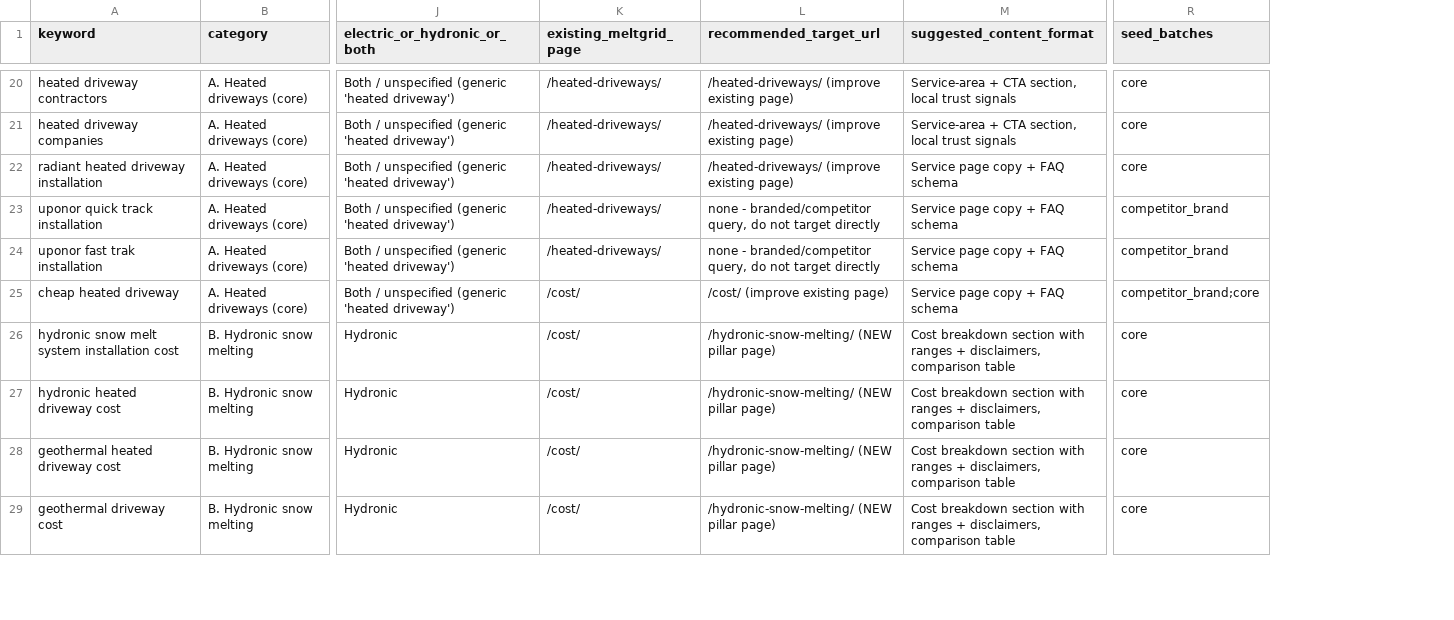
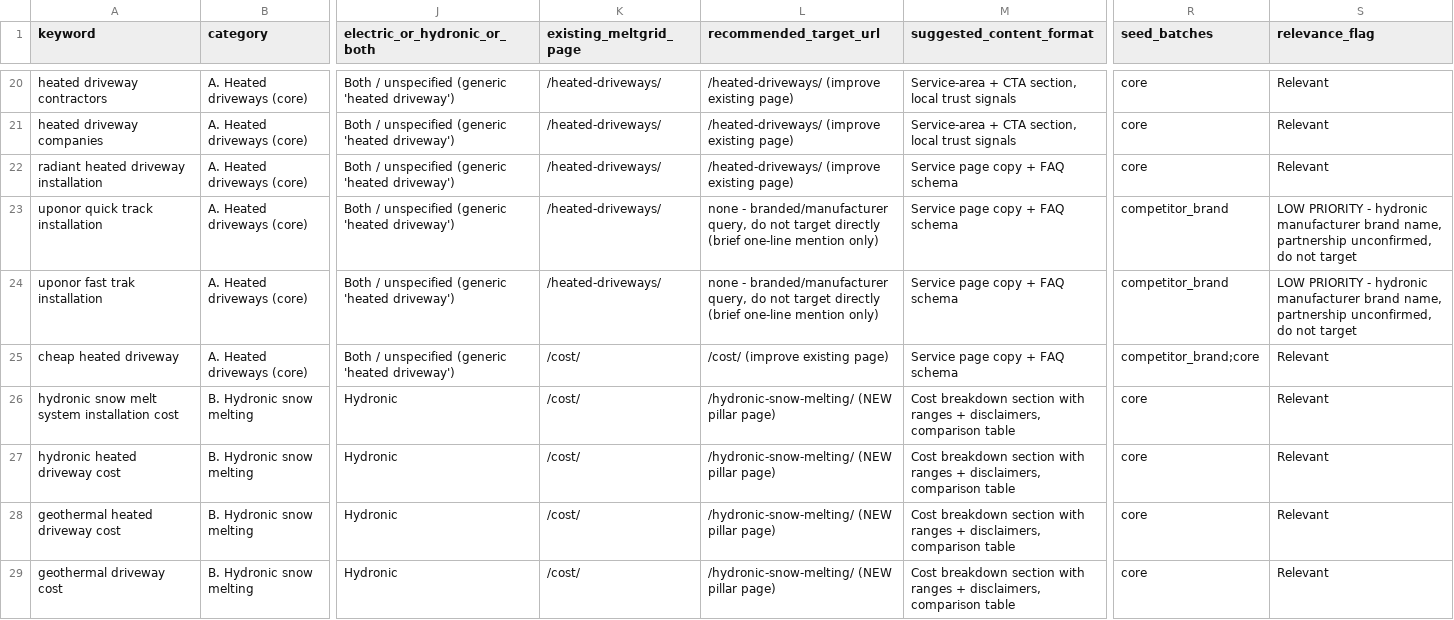
Before and after one commit to amanvermacanada/Meltgrid, a CSV file: docs/seo-research/04-keyword-research.csv, drawn as a sheet; only a part is shown, gaps mark what is left out; the diff covers the shown part only; the diff names each change by its address in the sheet, - before the commit and + after, or states it on an @@ line.

```diff
--- a/docs/seo-research/04-keyword-research.csv
+++ b/docs/seo-research/04-keyword-research.csv
+column S (relevance_flag), rows 20-29: Relevant | Relevant | Relevant | LOW PRIORITY - hydronic manufacturer brand name, partnership unconfirmed, do not target | LOW PRIORITY - hydronic manufacturer brand name, partnership unconfirmed, do not target | Relevant | Relevant | Relevant | Relevant | Relevant
-L23:L24 (recommended_target_url): none - branded/competitor query, do not target directly
+L23:L24 (recommended_target_url): none - branded/manufacturer query, do not target directly (brief one-line mention only)
```
Also changed, not shown: 1 added row, 1 removed row and 16 edited cells elsewhere in this file, 11 other files.
